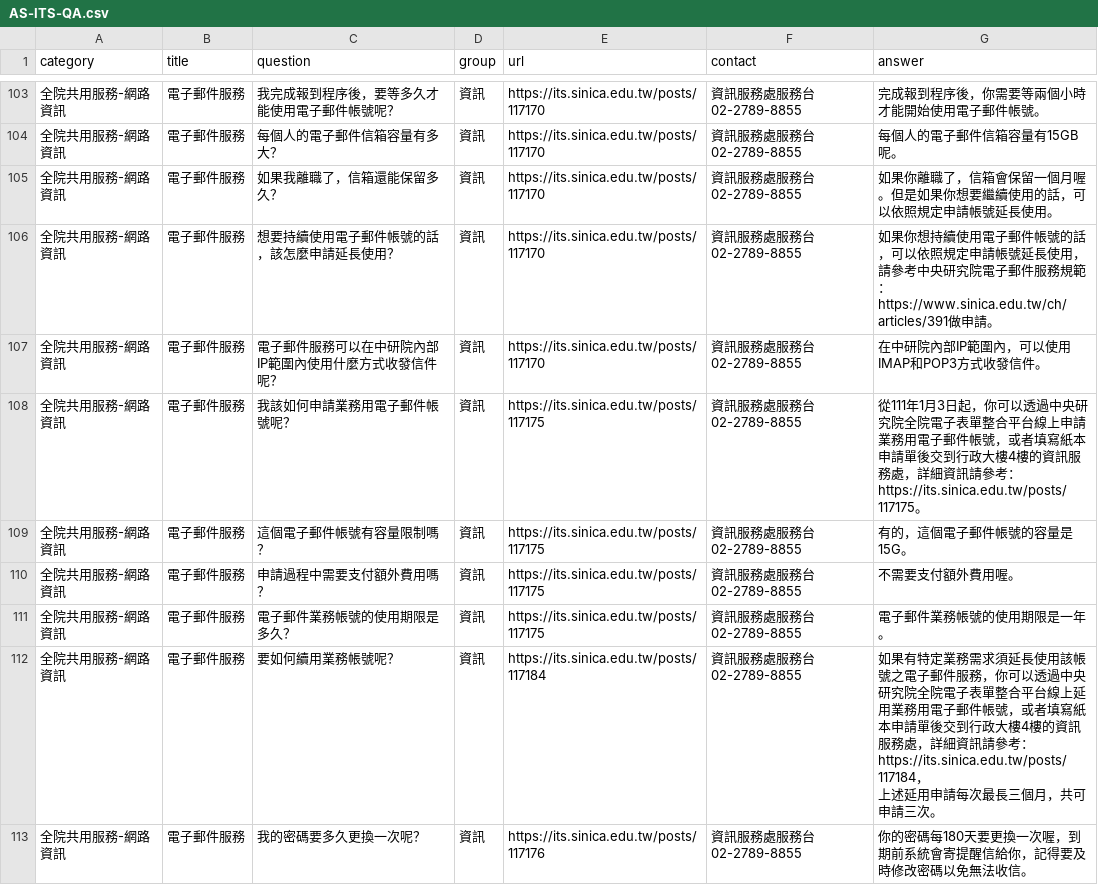
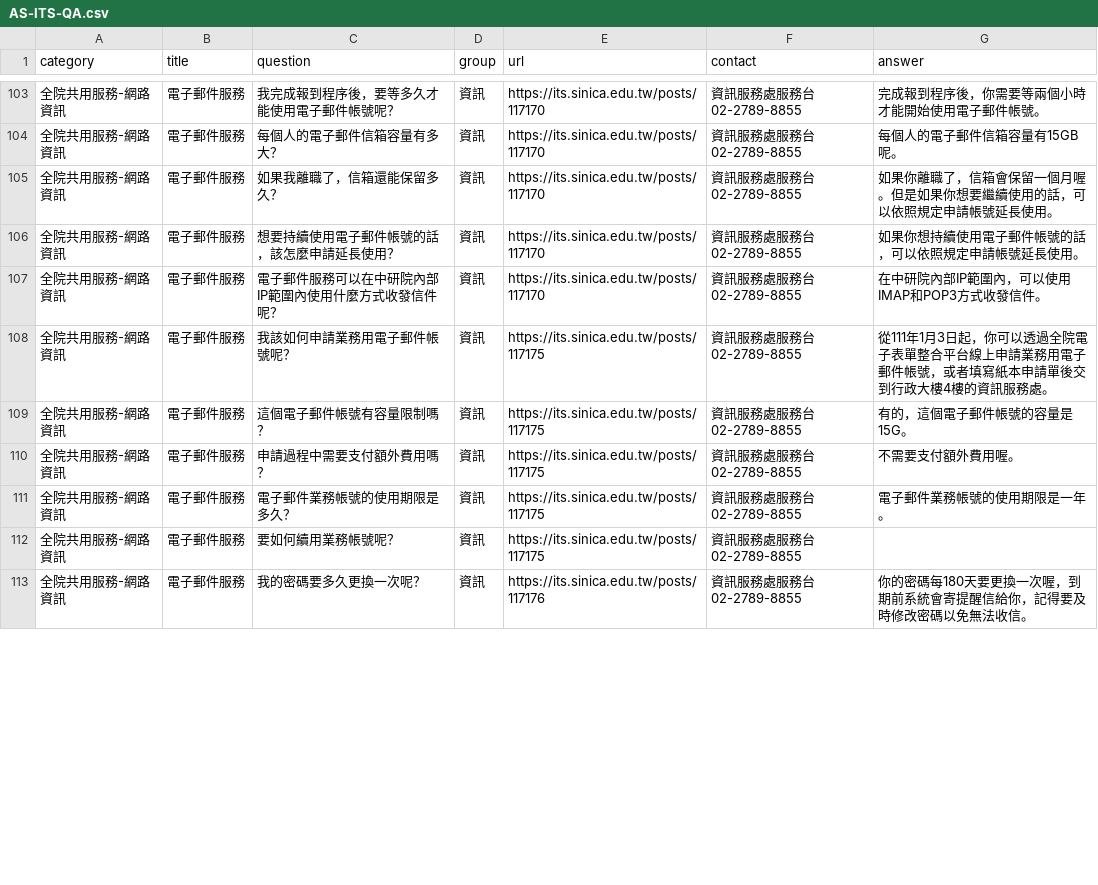
Before and after one commit to AS-AIGC/AS-AIGFAQ, a CSV file: examples/AS-ITS-QA.csv, drawn as a sheet; only a part is shown, gaps mark what is left out; the diff covers the shown part only.

```diff
--- a/examples/AS-ITS-QA.csv
+++ b/examples/AS-ITS-QA.csv
@@ -107,5 +107,5 @@ category,title,question,group,url,contact,answer
 全院共用服務-網路資訊,電子郵件服務,如果我離職了，信箱還能保留多久？,資訊,https://its.sinica.edu.tw/posts/117170,資訊服務處服務台 02-2789-8855,如果你離職了，信箱會保留一個月喔。但是如果你想要繼續使用的話，可以依照規定申請帳號延長使用。
-全院共用服務-網路資訊,電子郵件服務,想要持續使用電子郵件帳號的話，該怎麼申請延長使用？,資訊,https://its.sinica.edu.tw/posts/117170,資訊服務處服務台 02-2789-8855,如果你想持續使用電子郵件帳號的話，可以依照規定申請帳號延長使用，請參考中央研究院電子郵件服務規範：https://www.sinica.edu.tw/ch/articles/391做申請。
+全院共用服務-網路資訊,電子郵件服務,想要持續使用電子郵件帳號的話，該怎麼申請延長使用？,資訊,https://its.sinica.edu.tw/posts/117170,資訊服務處服務台 02-2789-8855,如果你想持續使用電子郵件帳號的話，可以依照規定申請帳號延長使用。
 全院共用服務-網路資訊,電子郵件服務,電子郵件服務可以在中研院內部IP範圍內使用什麼方式收發信件呢？,資訊,https://its.sinica.edu.tw/posts/117170,資訊服務處服務台 02-2789-8855,在中研院內部IP範圍內，可以使用IMAP和POP3方式收發信件。
-全院共用服務-網路資訊,電子郵件服務,我該如何申請業務用電子郵件帳號呢？,資訊,https://its.sinica.edu.tw/posts/117175,資訊服務處服務台 02-2789-8855,從111年1月3日起，你可以透過中央研究院全院電子表單整合平台線上申請業務用電子郵件帳號，或者填寫紙本申請單後交到行政大樓4樓的資訊服務處，詳細資訊請參考：https://its.sinica.edu.tw/posts/117175。
+全院共用服務-網路資訊,電子郵件服務,我該如何申請業務用電子郵件帳號呢？,資訊,https://its.sinica.edu.tw/posts/117175,資訊服務處服務台 02-2789-8855,從111年1月3日起，你可以透過全院電子表單整合平台線上申請業務用電子郵件帳號，或者填寫紙本申請單後交到行政大樓4樓的資訊服務處。
 全院共用服務-網路資訊,電子郵件服務,這個電子郵件帳號有容量限制嗎？,資訊,https://its.sinica.edu.tw/posts/117175,資訊服務處服務台 02-2789-8855,有的，這個電子郵件帳號的容量是15G。
@@ -113,4 +113,3 @@ category,title,question,group,url,contact,answer
 全院共用服務-網路資訊,電子郵件服務,電子郵件業務帳號的使用期限是多久？,資訊,https://its.sinica.edu.tw/posts/117175,資訊服務處服務台 02-2789-8855,電子郵件業務帳號的使用期限是一年。
-全院共用服務-網路資訊,電子郵件服務,要如何續用業務帳號呢？,資訊,https://its.sinica.edu.tw/posts/117184,資訊服務處服務台 02-2789-8855,"如果有特定業務需求須延長使用該帳號之電子郵件服務，你可以透過中央研究院全院電子表單整合平台線上延用業務用電子郵件帳號，或者填寫紙本申請單後交到行政大樓4樓的資訊服務處，詳細資訊請參考：https://its.sinica.edu.tw/posts/117184，
-上述延用申請每次最長三個月，共可申請三次。"
+全院共用服務-網路資訊,電子郵件服務,要如何續用業務帳號呢？,資訊,https://its.sinica.edu.tw/posts/117175,資訊服務處服務台 02-2789-8855,
 全院共用服務-網路資訊,電子郵件服務,我的密碼要多久更換一次呢？,資訊,https://its.sinica.edu.tw/posts/117176,資訊服務處服務台 02-2789-8855,你的密碼每180天要更換一次喔，到期前系統會寄提醒信給你，記得要及時修改密碼以免無法收信。
```
Also changed, not shown: 9 added rows and 57 edited cells elsewhere in this file, examples/AS-proposal-QA.csv.
